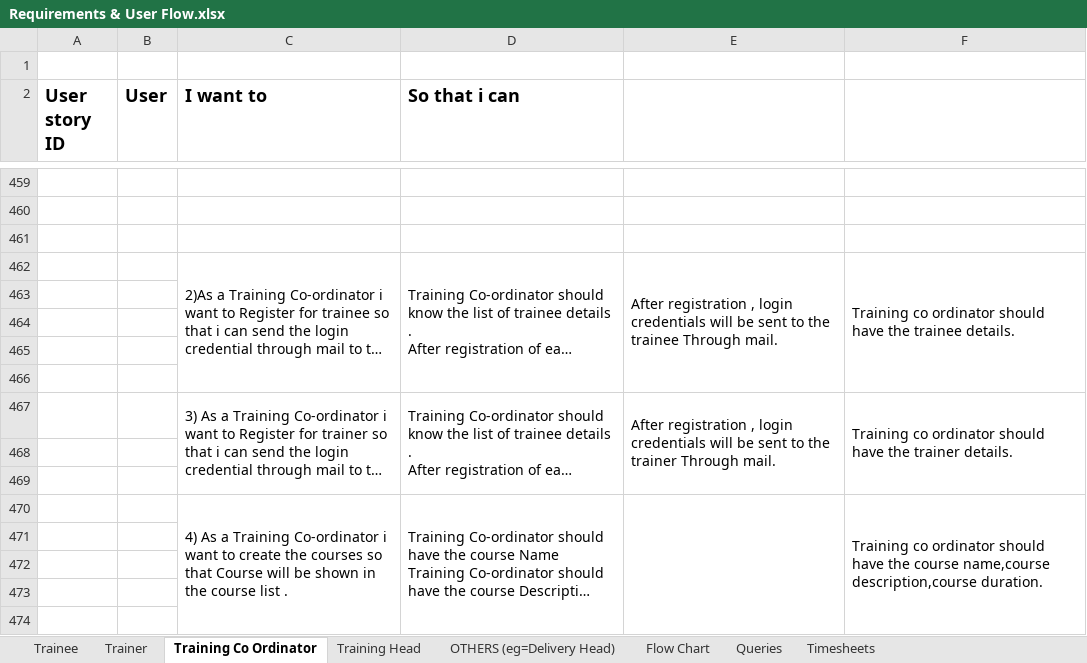
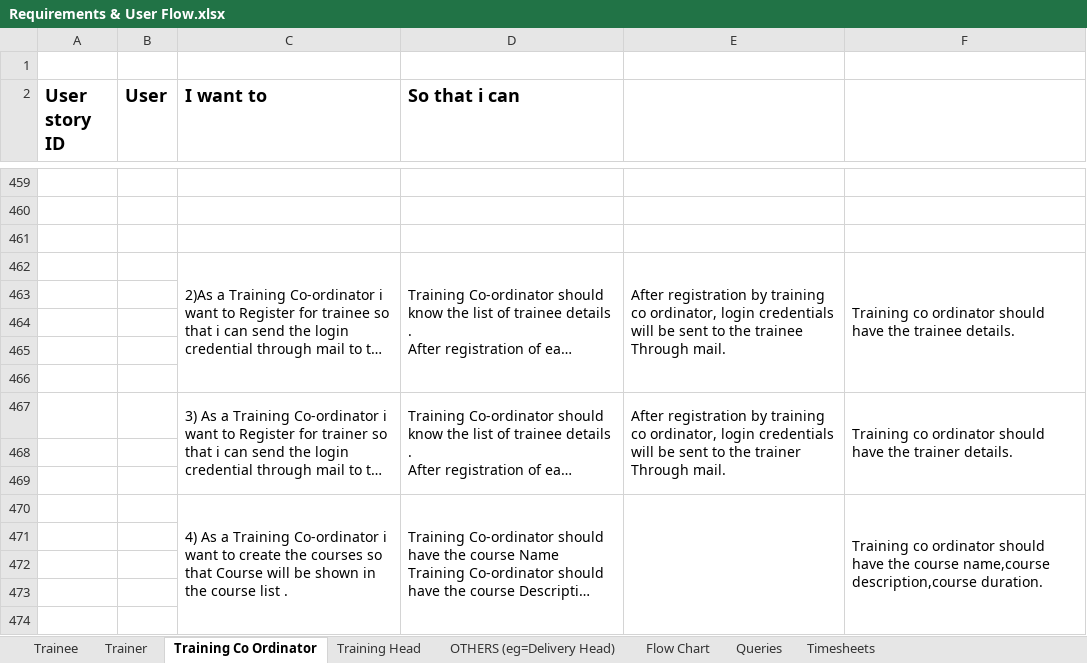
Before and after one commit to TEAM-EUPHORIA/TEAM-EUPHORIA-TMS, an Excel workbook: Requirements/Requirements & User Flow.xlsx, sheet Training Co Ordinator, drawn as a sheet; only a part is shown, gaps mark what is left out; long unchanged cells end in …; values as stored, in another font and other column widths than the file's, no borders; charts and pictures not drawn; the diff names each change by its address in the sheet, - before the commit and + after, or states it on an @@ line.

```diff
--- a/Requirements/Requirements & User Flow.xlsx (sheet Training Co Ordinator)
+++ b/Requirements/Requirements & User Flow.xlsx (sheet Training Co Ordinator)
-E462: After registration , login credentials…
+E462: After registration by training co ordinator, login credentials…
-E467: After registration , login credentials…
+E467: After registration by training co ordinator, login credentials…
```
Also changed, not shown: sheet Trainer, charts or pictures.
